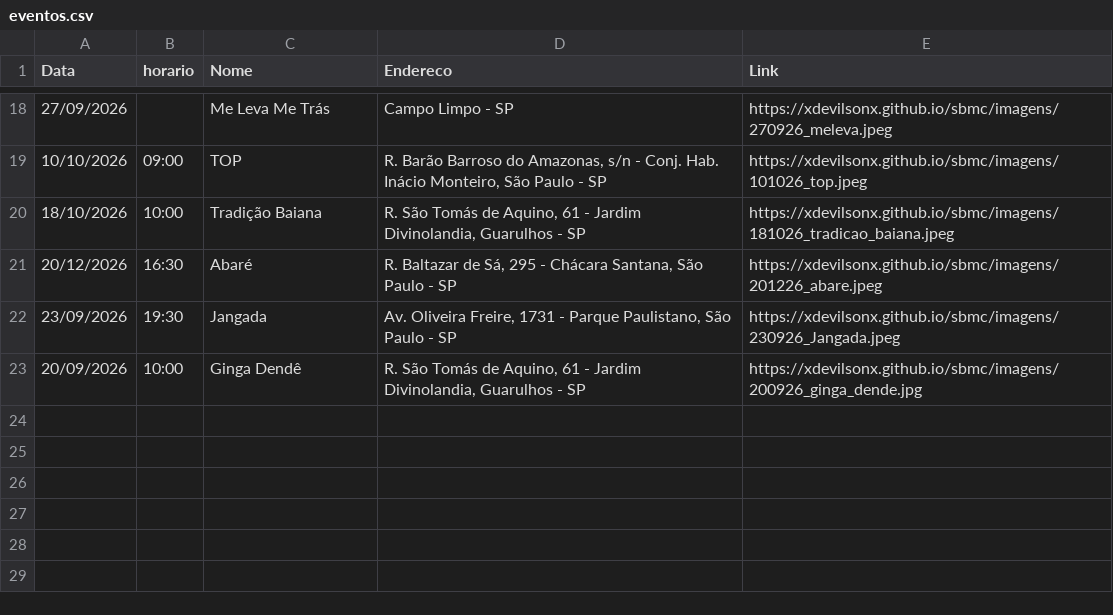
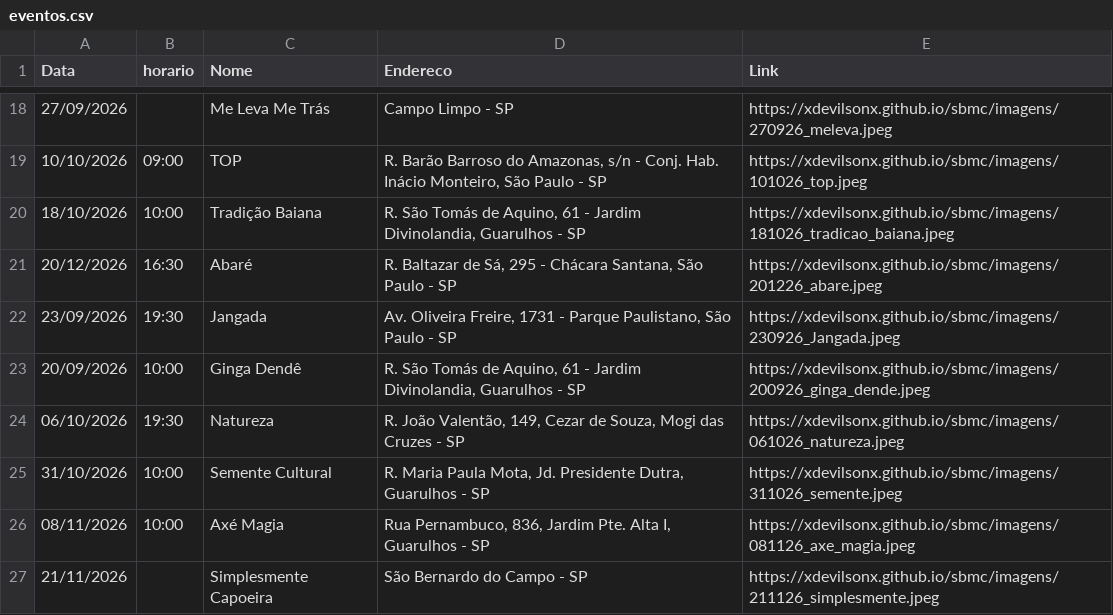
Before and after one commit to xdevilsonx/sbmc, a CSV file: eventos.csv, drawn as a sheet; only a part is shown, gaps mark what is left out.

Commit message:
Novos eventos
ok

```diff
--- a/eventos.csv
+++ b/eventos.csv
@@ -22,2 +22,6 @@ Data,horario,Nome,Endereco,Link
 23/09/2026,19:30,Jangada,"Av. Oliveira Freire, 1731 - Parque Paulistano, São Paulo - SP",https://xdevilsonx.github.io/sbmc/imagens/230926_Jangada.jpeg
-20/09/2026,10:00,Ginga Dendê,"R. São Tomás de Aquino, 61 - Jardim Divinolandia, Guarulhos - SP",https://xdevilsonx.github.io/sbmc/imagens/200926_ginga_dende.jpg
+20/09/2026,10:00,Ginga Dendê,"R. São Tomás de Aquino, 61 - Jardim Divinolandia, Guarulhos - SP",https://xdevilsonx.github.io/sbmc/imagens/200926_ginga_dende.jpeg
+06/10/2026,19:30,Natureza,"R. João Valentão, 149, Cezar de Souza, Mogi das Cruzes - SP",https://xdevilsonx.github.io/sbmc/imagens/061026_natureza.jpeg
+31/10/2026,10:00,Semente Cultural,"R. Maria Paula Mota, Jd. Presidente Dutra, Guarulhos - SP",https://xdevilsonx.github.io/sbmc/imagens/311026_semente.jpeg
+08/11/2026,10:00,Axé Magia,"Rua Pernambuco, 836, Jardim Pte. Alta I, Guarulhos - SP",https://xdevilsonx.github.io/sbmc/imagens/081126_axe_magia.jpeg
+21/11/2026,,Simplesmente Capoeira,"São Bernardo do Campo - SP",https://xdevilsonx.github.io/sbmc/imagens/211126_simplesmente.jpeg
```
Also changed, not shown: 4 other files.
